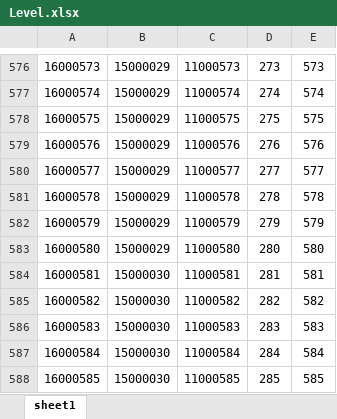
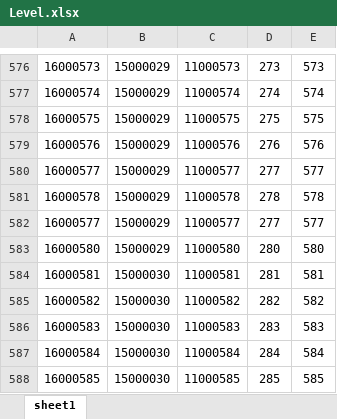
Before and after one commit to zxlii/proto-packer, an Excel workbook: proto-packer/Level.xlsx, sheet sheet1, drawn as a sheet; only a part is shown, gaps mark what is left out; values as stored, in another font and other column widths than the file's, no borders; removed rows and columns are numbered as before the commit, all else as after; the diff names each change by its address in the sheet, - before the commit and + after, or states it on an @@ line.

```diff
--- a/proto-packer/Level.xlsx (sheet sheet1)
+++ b/proto-packer/Level.xlsx (sheet sheet1)
-row 582: 16000579 | 15000029 | 11000579 | 279 | 579
+row 582: 16000577 | 15000029 | 11000577 | 277 | 577
```
Also changed, not shown: proto-packer/Tool.xlsx, 10 other files.
